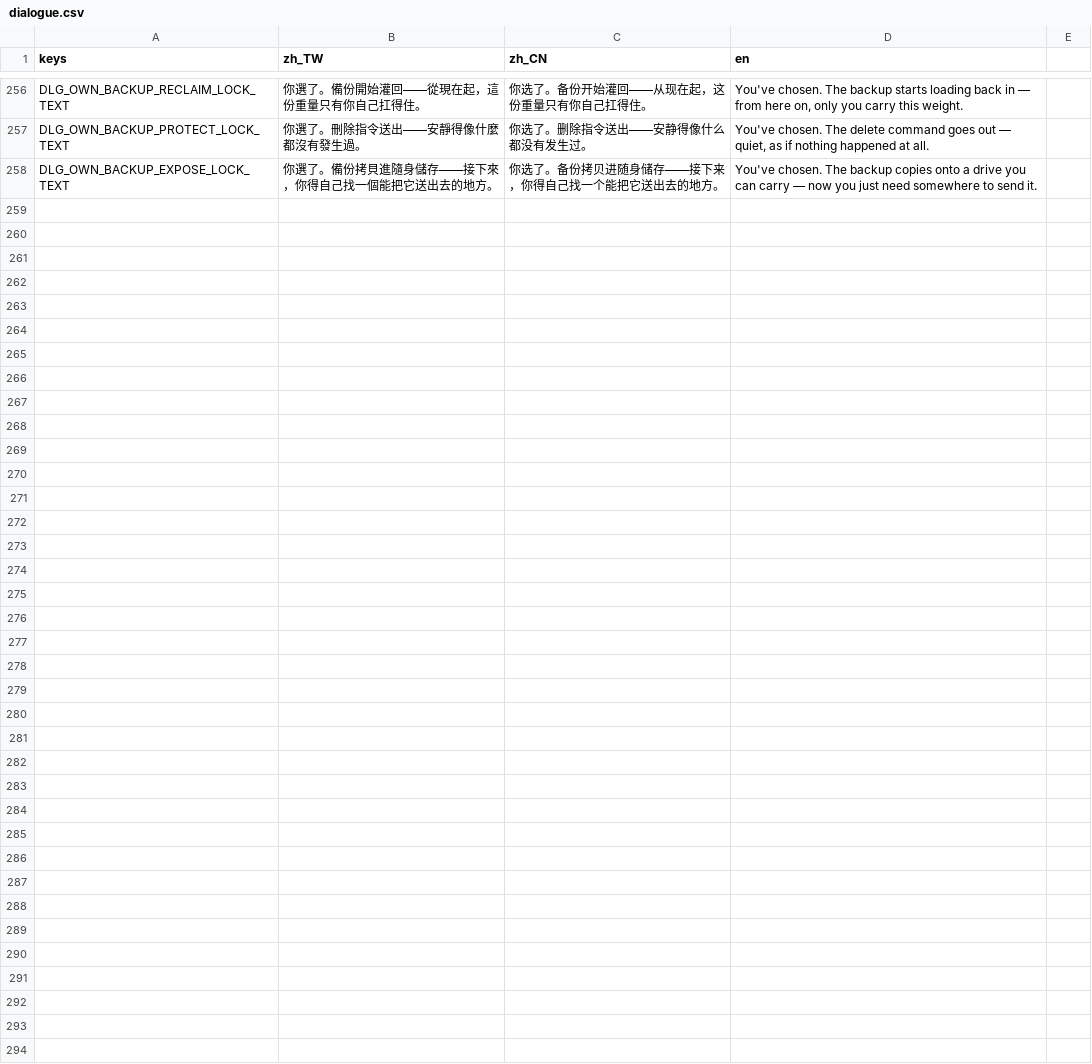
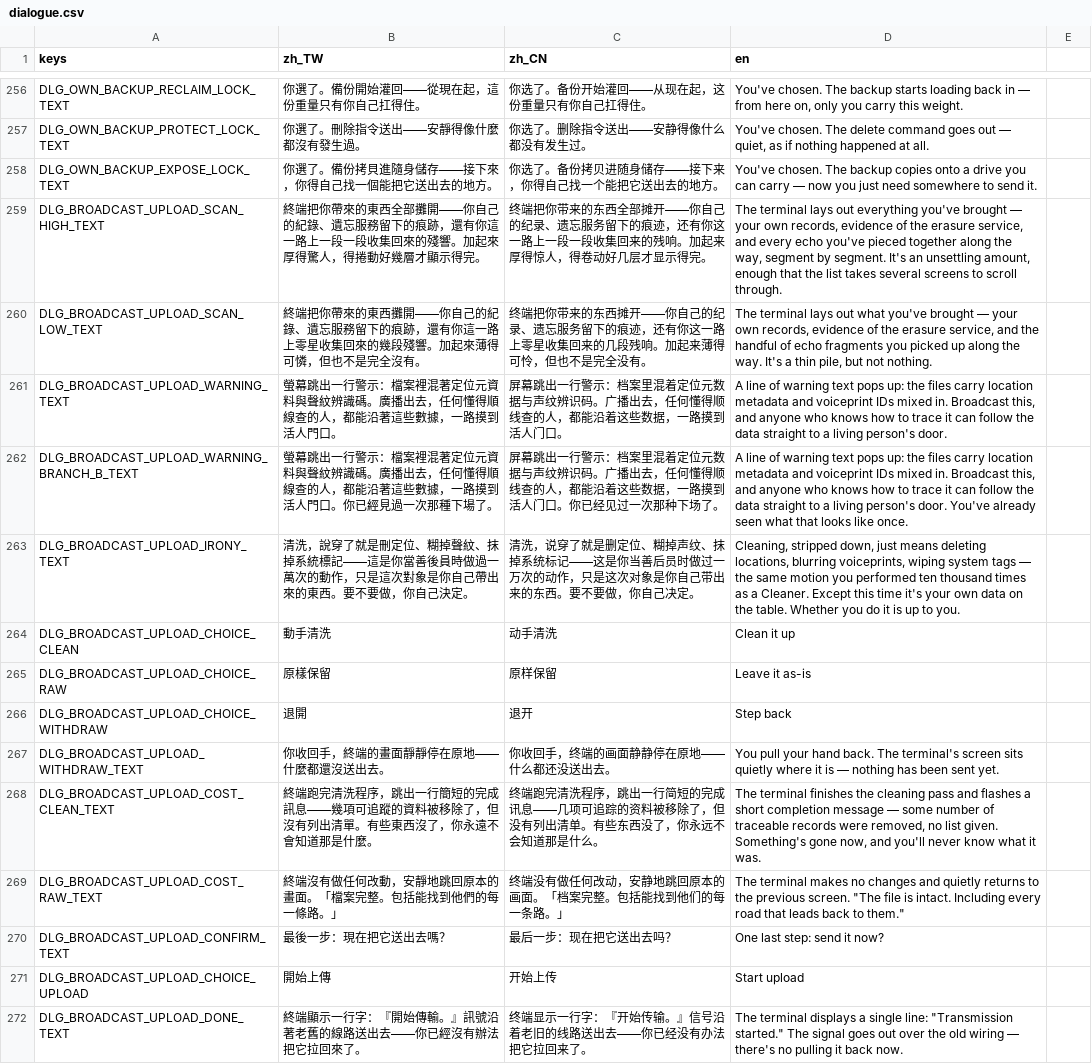
Before and after one commit to shellpig/After-The-Model, a CSV file: locale/dialogue.csv, drawn as a sheet; only a part is shown, gaps mark what is left out.

```diff
--- a/locale/dialogue.csv
+++ b/locale/dialogue.csv
@@ -530 +530,15 @@ DLG_OWN_BACKUP_PROTECT_LOCK_TEXT,"你選了。刪除指令送出——安靜得
 DLG_OWN_BACKUP_EXPOSE_LOCK_TEXT,你選了。備份拷貝進隨身儲存——接下來，你得自己找一個能把它送出去的地方。,你选了。备份拷贝进随身储存——接下来，你得自己找一个能把它送出去的地方。,You've chosen. The backup copies onto a drive you can carry — now you just need somewhere to send it.
+DLG_BROADCAST_UPLOAD_SCAN_HIGH_TEXT,"終端把你帶來的東西全部攤開——你自己的紀錄、遺忘服務留下的痕跡，還有你這一路上一段一段收集回來的殘響。加起來厚得驚人，得捲動好幾層才顯示得完。","终端把你带来的东西全部摊开——你自己的纪录、遗忘服务留下的痕迹，还有你这一路上一段一段收集回来的残响。加起来厚得惊人，得卷动好几层才显示得完。","The terminal lays out everything you've brought — your own records, evidence of the erasure service, and every echo you've pieced together along the way, segment by segment. It's an unsettling amount, enough that the list takes several screens to scroll through."
+DLG_BROADCAST_UPLOAD_SCAN_LOW_TEXT,"終端把你帶來的東西攤開——你自己的紀錄、遺忘服務留下的痕跡，還有你這一路上零星收集回來的幾段殘響。加起來薄得可憐，但也不是完全沒有。","终端把你带来的东西摊开——你自己的纪录、遗忘服务留下的痕迹，还有你这一路上零星收集回来的几段残响。加起来薄得可怜，但也不是完全没有。","The terminal lays out what you've brought — your own records, evidence of the erasure service, and the handful of echo fragments you picked up along the way. It's a thin pile, but not nothing."
+DLG_BROADCAST_UPLOAD_WARNING_TEXT,"螢幕跳出一行警示：檔案裡混著定位元資料與聲紋辨識碼。廣播出去，任何懂得順線查的人，都能沿著這些數據，一路摸到活人門口。","屏幕跳出一行警示：档案里混着定位元数据与声纹辨识码。广播出去，任何懂得顺线查的人，都能沿着这些数据，一路摸到活人门口。","A line of warning text pops up: the files carry location metadata and voiceprint IDs mixed in. Broadcast this, and anyone who knows how to trace it can follow the data straight to a living person's door."
+DLG_BROADCAST_UPLOAD_WARNING_BRANCH_B_TEXT,"螢幕跳出一行警示：檔案裡混著定位元資料與聲紋辨識碼。廣播出去，任何懂得順線查的人，都能沿著這些數據，一路摸到活人門口。你已經見過一次那種下場了。","屏幕跳出一行警示：档案里混着定位元数据与声纹辨识码。广播出去，任何懂得顺线查的人，都能沿着这些数据，一路摸到活人门口。你已经见过一次那种下场了。","A line of warning text pops up: the files carry location metadata and voiceprint IDs mixed in. Broadcast this, and anyone who knows how to trace it can follow the data straight to a living person's door. You've already seen what that looks like once."
+DLG_BROADCAST_UPLOAD_IRONY_TEXT,"清洗，說穿了就是刪定位、糊掉聲紋、抹掉系統標記——這是你當善後員時做過一萬次的動作，只是這次對象是你自己帶出來的東西。要不要做，你自己決定。","清洗，说穿了就是删定位、糊掉声纹、抹掉系统标记——这是你当善后员时做过一万次的动作，只是这次对象是你自己带出来的东西。要不要做，你自己决定。","Cleaning, stripped down, just means deleting locations, blurring voiceprints, wiping system tags — the same motion you performed ten thousand times as a Cleaner. Except this time it's your own data on the table. Whether you do it is up to you."
+DLG_BROADCAST_UPLOAD_CHOICE_CLEAN,動手清洗,动手清洗,Clean it up
+DLG_BROADCAST_UPLOAD_CHOICE_RAW,原樣保留,原样保留,Leave it as-is
+DLG_BROADCAST_UPLOAD_CHOICE_WITHDRAW,退開,退开,Step back
+DLG_BROADCAST_UPLOAD_WITHDRAW_TEXT,"你收回手，終端的畫面靜靜停在原地——什麼都還沒送出去。","你收回手，终端的画面静静停在原地——什么都还没送出去。","You pull your hand back. The terminal's screen sits quietly where it is — nothing has been sent yet."
+DLG_BROADCAST_UPLOAD_COST_CLEAN_TEXT,"終端跑完清洗程序，跳出一行簡短的完成訊息——幾項可追蹤的資料被移除了，但沒有列出清單。有些東西沒了，你永遠不會知道那是什麼。","终端跑完清洗程序，跳出一行简短的完成讯息——几项可追踪的资料被移除了，但没有列出清单。有些东西没了，你永远不会知道那是什么。","The terminal finishes the cleaning pass and flashes a short completion message — some number of traceable records were removed, no list given. Something's gone now, and you'll never know what it was."
+DLG_BROADCAST_UPLOAD_COST_RAW_TEXT,"終端沒有做任何改動，安靜地跳回原本的畫面。「檔案完整。包括能找到他們的每一條路。」","终端没有做任何改动，安静地跳回原本的画面。「档案完整。包括能找到他们的每一条路。」","The terminal makes no changes and quietly returns to the previous screen. ""The file is intact. Including every road that leads back to them."""
+DLG_BROADCAST_UPLOAD_CONFIRM_TEXT,最後一步：現在把它送出去嗎？,最后一步：现在把它送出去吗？,One last step: send it now?
+DLG_BROADCAST_UPLOAD_CHOICE_UPLOAD,開始上傳,开始上传,Start upload
+DLG_BROADCAST_UPLOAD_DONE_TEXT,"終端顯示一行字：『開始傳輸。』訊號沿著老舊的線路送出去——你已經沒有辦法把它拉回來了。","终端显示一行字：『开始传输。』信号沿着老旧的线路送出去——你已经没有办法把它拉回来了。","The terminal displays a single line: ""Transmission started."" The signal goes out over the old wiring — there's no pulling it back now."
```
Also changed, not shown: locale/story.csv, 10 other files.
